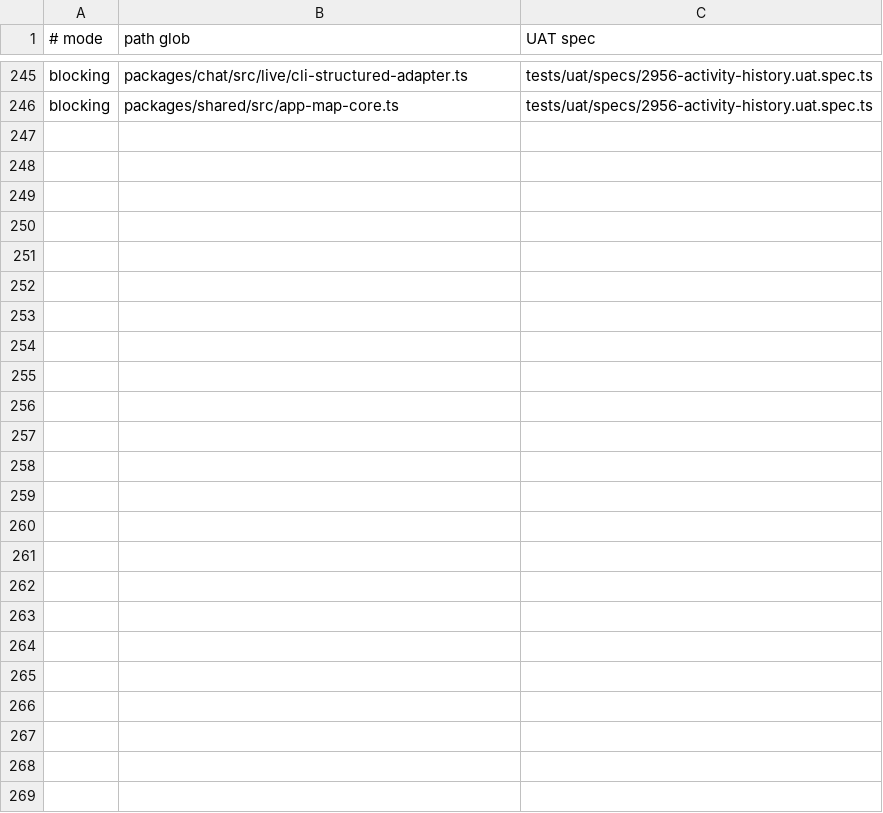
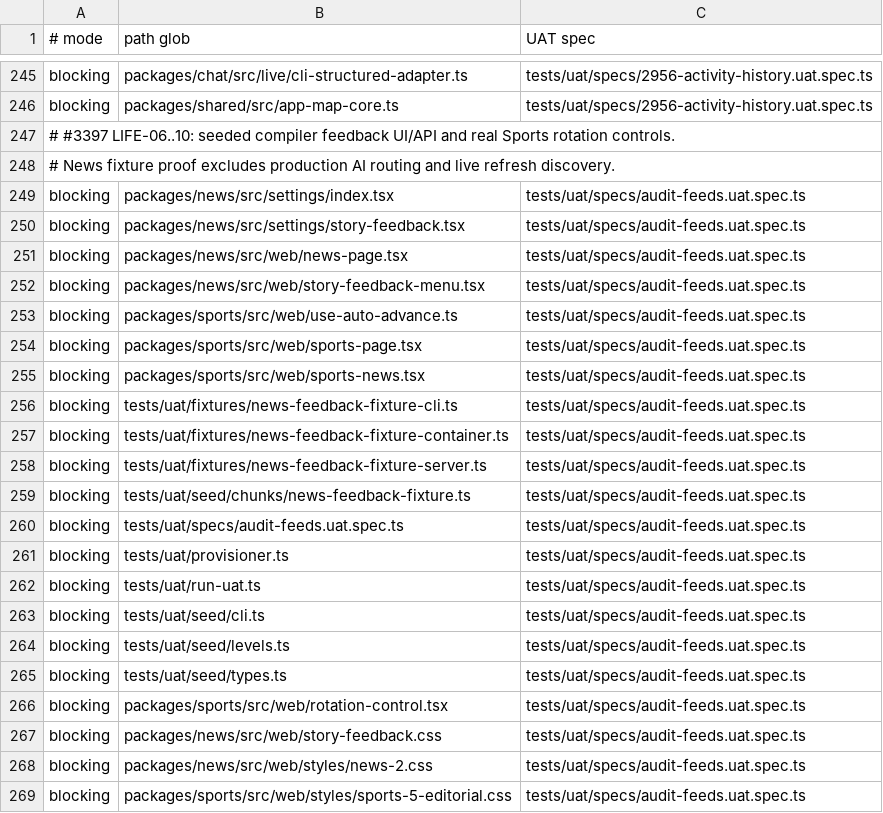
Before and after one commit to motioneso/moss, a TSV file: .claude/skills/coordinate/uat-trigger-map.tsv, drawn as a sheet; only a part is shown, gaps mark what is left out.

Commit message:
fix(lifestyle): recover News preferences and pause Sports rotation (#3397)
Reviewed local e3c7cd2797951079e572b57f4af2185dbcfb868b
Exact tree 044d2cba3f6e2de3c076e9d533e30a606c5fe9f4
Normal main-based snapshot after #3348 merged; synthetic UAT inputs remain live-unverified.

```diff
--- a/.claude/skills/coordinate/uat-trigger-map.tsv
+++ b/.claude/skills/coordinate/uat-trigger-map.tsv
@@ -246 +246,24 @@ blocking	packages/chat/src/live/cli-structured-adapter.ts	tests/uat/specs/2956-a
 blocking	packages/shared/src/app-map-core.ts	tests/uat/specs/2956-activity-history.uat.spec.ts
+# #3397 LIFE-06..10: seeded compiler feedback UI/API and real Sports rotation controls.
+# News fixture proof excludes production AI routing and live refresh discovery.
+blocking	packages/news/src/settings/index.tsx	tests/uat/specs/audit-feeds.uat.spec.ts
+blocking	packages/news/src/settings/story-feedback.tsx	tests/uat/specs/audit-feeds.uat.spec.ts
+blocking	packages/news/src/web/news-page.tsx	tests/uat/specs/audit-feeds.uat.spec.ts
+blocking	packages/news/src/web/story-feedback-menu.tsx	tests/uat/specs/audit-feeds.uat.spec.ts
+blocking	packages/sports/src/web/use-auto-advance.ts	tests/uat/specs/audit-feeds.uat.spec.ts
+blocking	packages/sports/src/web/sports-page.tsx	tests/uat/specs/audit-feeds.uat.spec.ts
+blocking	packages/sports/src/web/sports-news.tsx	tests/uat/specs/audit-feeds.uat.spec.ts
+blocking	tests/uat/fixtures/news-feedback-fixture-cli.ts	tests/uat/specs/audit-feeds.uat.spec.ts
+blocking	tests/uat/fixtures/news-feedback-fixture-container.ts	tests/uat/specs/audit-feeds.uat.spec.ts
+blocking	tests/uat/fixtures/news-feedback-fixture-server.ts	tests/uat/specs/audit-feeds.uat.spec.ts
+blocking	tests/uat/seed/chunks/news-feedback-fixture.ts	tests/uat/specs/audit-feeds.uat.spec.ts
+blocking	tests/uat/specs/audit-feeds.uat.spec.ts	tests/uat/specs/audit-feeds.uat.spec.ts
+blocking	tests/uat/provisioner.ts	tests/uat/specs/audit-feeds.uat.spec.ts
+blocking	tests/uat/run-uat.ts	tests/uat/specs/audit-feeds.uat.spec.ts
+blocking	tests/uat/seed/cli.ts	tests/uat/specs/audit-feeds.uat.spec.ts
+blocking	tests/uat/seed/levels.ts	tests/uat/specs/audit-feeds.uat.spec.ts
+blocking	tests/uat/seed/types.ts	tests/uat/specs/audit-feeds.uat.spec.ts
+blocking	packages/sports/src/web/rotation-control.tsx	tests/uat/specs/audit-feeds.uat.spec.ts
+blocking	packages/news/src/web/story-feedback.css	tests/uat/specs/audit-feeds.uat.spec.ts
+blocking	packages/news/src/web/styles/news-2.css	tests/uat/specs/audit-feeds.uat.spec.ts
+blocking	packages/sports/src/web/styles/sports-5-editorial.css	tests/uat/specs/audit-feeds.uat.spec.ts
```
Also changed, not shown: 32 other files.
